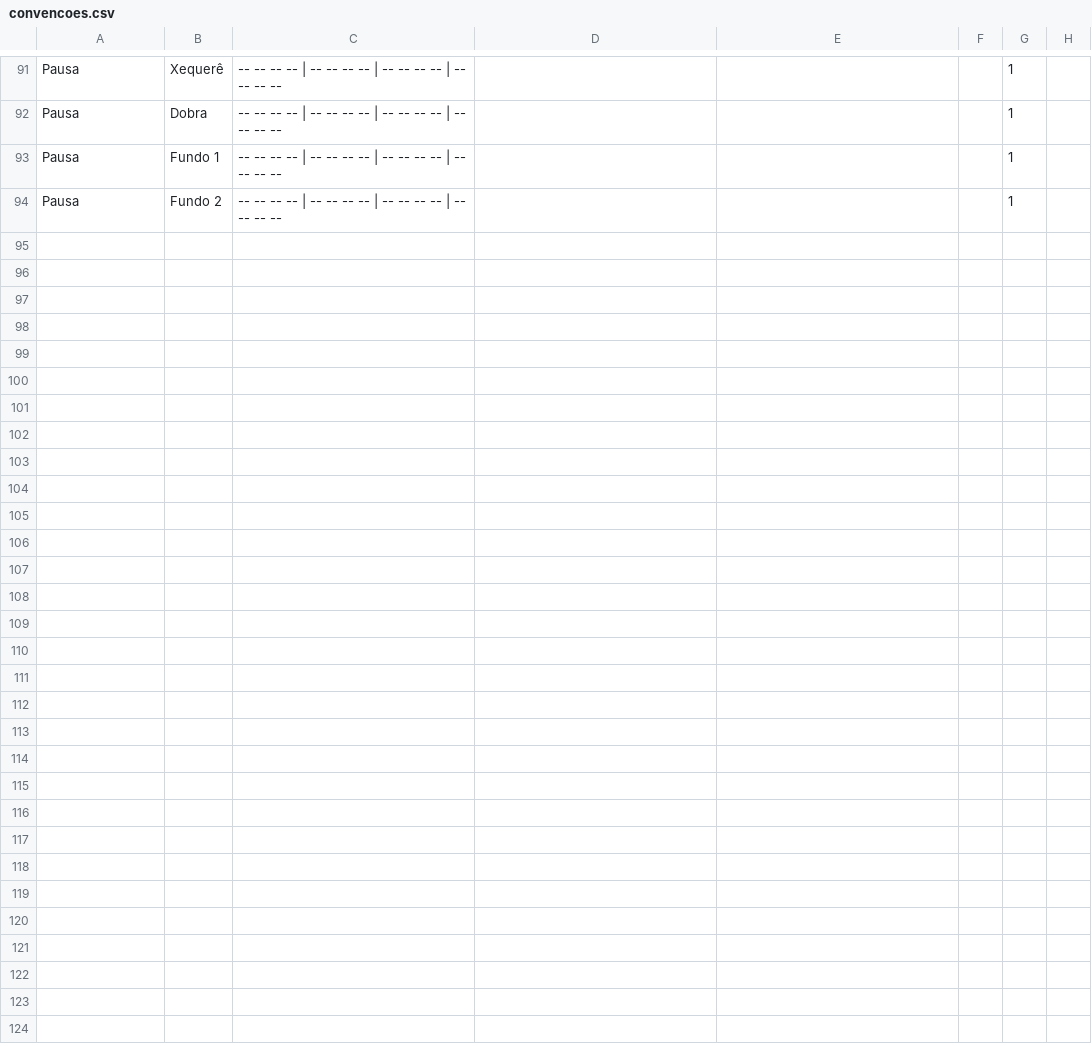
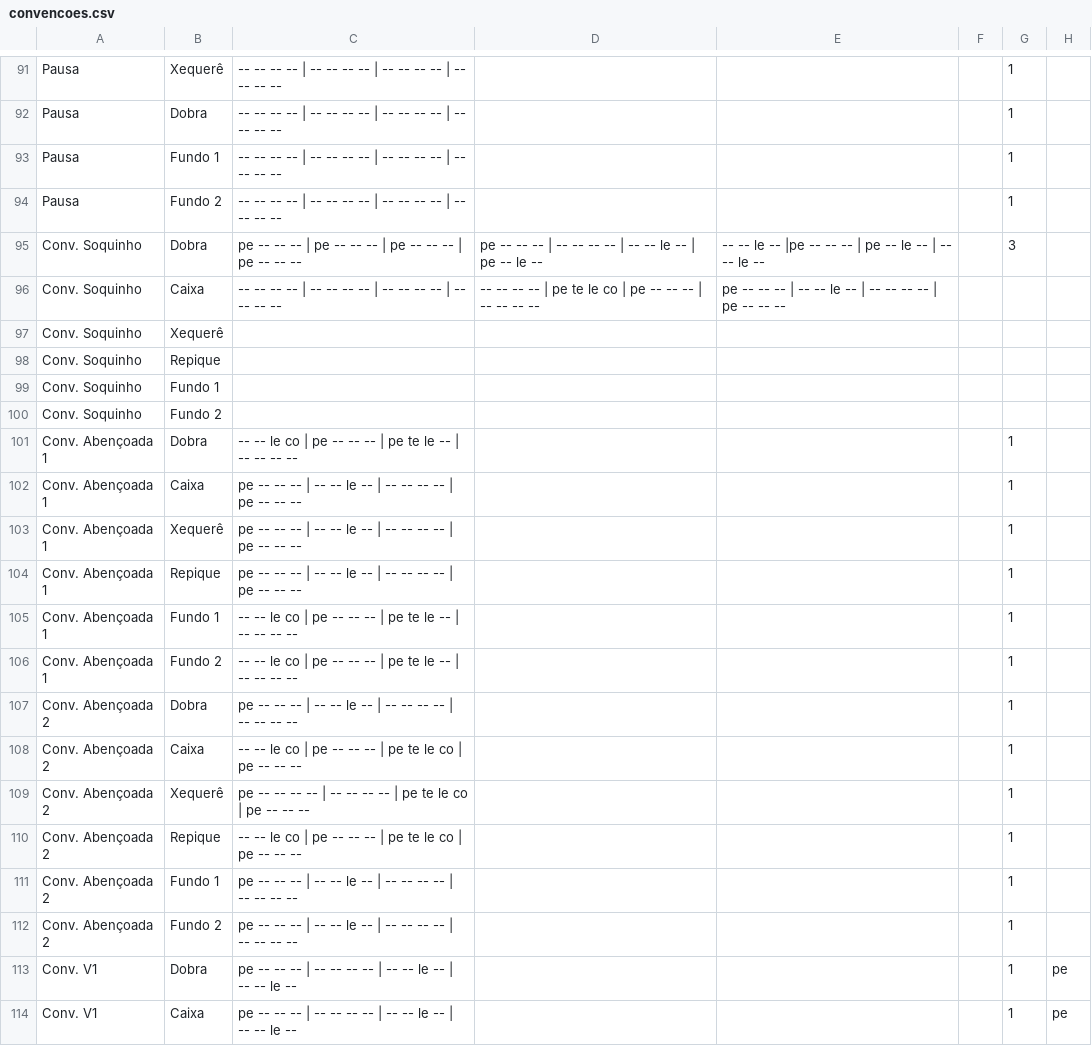
Before and after one commit to alvarolf90/estudo_havayanas, a CSV file: app_estudo_havayanas_exp/www/convencoes.csv, drawn as a sheet; only a part is shown, gaps mark what is left out; the diff covers the shown part only; the diff names each change by its address in the sheet, - before the commit and + after, or states it on an @@ line.

Commit message:
Atualiza fotos do swing e adiciona convencoes/imagens novas (Soquinho, Abencoada 1/2, Pagodao, V1/V2, Aluja, Galope CC); redimensiona fotos grandes antes de publicar

```diff
--- a/app_estudo_havayanas_exp/www/convencoes.csv
+++ b/app_estudo_havayanas_exp/www/convencoes.csv
+row 95: Conv. Soquinho | Dobra | pe -- -- -- | pe -- -- -- | pe -- -- -- | pe -- -- -- | pe -- -- -- | -- -- -- -- | -- -- le -- | pe -- le -- | -- -- le -- |pe -- -- -- | pe -- le -- | -- -- le -- |  | 3
+row 96: Conv. Soquinho | Caixa | -- -- -- -- | -- -- -- -- | -- -- -- -- | -- -- -- -- | -- -- -- -- | pe te le co | pe -- -- -- | -- -- -- -- | pe -- -- -- | -- -- le -- | -- -- -- -- | pe -- -- --
+row 97: Conv. Soquinho | Xequerê
+row 98: Conv. Soquinho | Repique
+row 99: Conv. Soquinho | Fundo 1
+row 100: Conv. Soquinho | Fundo 2
+row 101: Conv. Abençoada 1 | Dobra | -- -- le co | pe -- -- -- | pe te le -- | -- -- -- -- |  |  |  | 1
+row 102: Conv. Abençoada 1 | Caixa | pe -- -- -- | -- -- le -- | -- -- -- -- | pe -- -- -- |  |  |  | 1
+row 103: Conv. Abençoada 1 | Xequerê | pe -- -- -- | -- -- le -- | -- -- -- -- | pe -- -- -- |  |  |  | 1
+row 104: Conv. Abençoada 1 | Repique | pe -- -- -- | -- -- le -- | -- -- -- -- | pe -- -- -- |  |  |  | 1
+row 105: Conv. Abençoada 1 | Fundo 1 | -- -- le co | pe -- -- -- | pe te le -- | -- -- -- -- |  |  |  | 1
+row 106: Conv. Abençoada 1 | Fundo 2 | -- -- le co | pe -- -- -- | pe te le -- | -- -- -- -- |  |  |  | 1
+row 107: Conv. Abençoada 2 | Dobra | pe -- -- -- | -- -- le -- | -- -- -- -- | -- -- -- -- |  |  |  | 1
+row 108: Conv. Abençoada 2 | Caixa | -- -- le co | pe -- -- -- | pe te le co | pe -- -- -- |  |  |  | 1
+row 109: Conv. Abençoada 2 | Xequerê | pe -- -- -- -- | -- -- -- -- | pe te le co | pe -- -- -- |  |  |  | 1
+row 110: Conv. Abençoada 2 | Repique | -- -- le co | pe -- -- -- | pe te le co | pe -- -- -- |  |  |  | 1
+row 111: Conv. Abençoada 2 | Fundo 1 | pe -- -- -- | -- -- le -- | -- -- -- -- | -- -- -- -- |  |  |  | 1
+row 112: Conv. Abençoada 2 | Fundo 2 | pe -- -- -- | -- -- le -- | -- -- -- -- | -- -- -- -- |  |  |  | 1
+row 113: Conv. V1 | Dobra | pe -- -- -- | -- -- -- -- | -- -- le -- | -- -- le -- |  |  |  | 1 | pe
+row 114: Conv. V1 | Caixa | pe -- -- -- | -- -- -- -- | -- -- le -- | -- -- le -- |  |  |  | 1 | pe
```
Also changed, not shown: 10 added rows elsewhere in this file, 13 other files.
